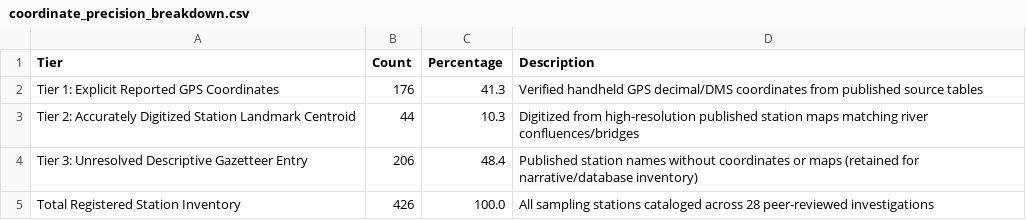
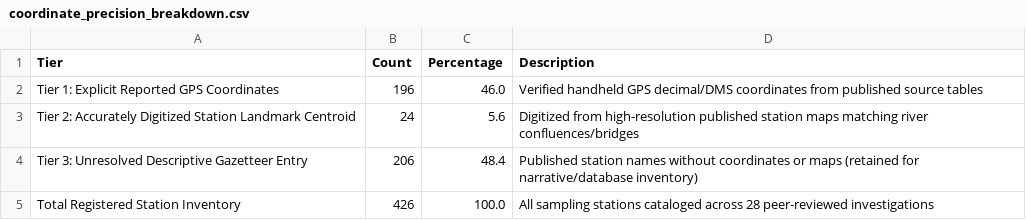
Before and after one commit to ShMazumder/heavy-metal, a CSV file: data/derived/paper_3/coordinate_precision_breakdown.csv, drawn as a sheet.

```diff
--- a/data/derived/paper_3/coordinate_precision_breakdown.csv
+++ b/data/derived/paper_3/coordinate_precision_breakdown.csv
@@ -1,4 +1,4 @@
 Tier,Count,Percentage,Description
-Tier 1: Explicit Reported GPS Coordinates,176,41.3,Verified handheld GPS decimal/DMS coordinates from published source tables
-Tier 2: Accurately Digitized Station Landmark Centroid,44,10.3,Digitized from high-resolution published station maps matching river confluences/bridges
+Tier 1: Explicit Reported GPS Coordinates,196,46.0,Verified handheld GPS decimal/DMS coordinates from published source tables
+Tier 2: Accurately Digitized Station Landmark Centroid,24,5.6,Digitized from high-resolution published station maps matching river confluences/bridges
 Tier 3: Unresolved Descriptive Gazetteer Entry,206,48.4,Published station names without coordinates or maps (retained for narrative/database inventory)
```
Also changed, not shown: data/derived/paper_3/study_quality_appraisal_8_domains.csv, data/processed/station_hydrorivers_matched.csv, 23 other files.
